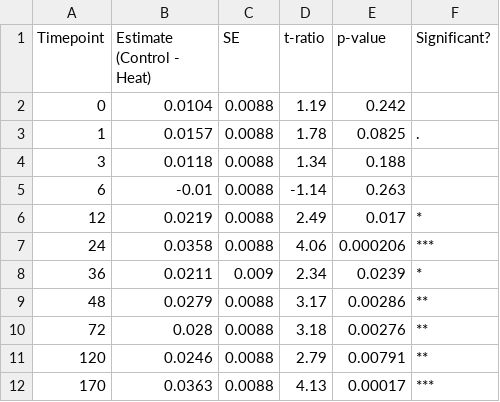
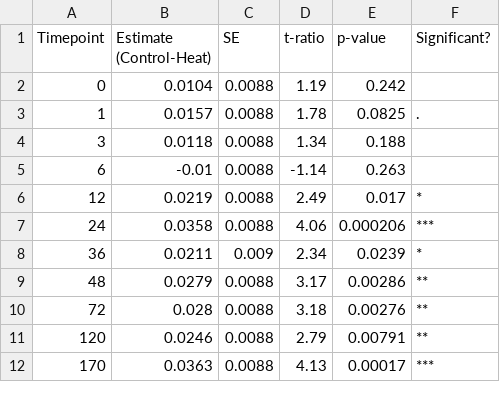
Before and after one commit to zdellaert/TimeSeries, a CSV file: output/FvFm_treatment_effect_summary.csv, drawn as a sheet.

```diff
--- a/output/FvFm_treatment_effect_summary.csv
+++ b/output/FvFm_treatment_effect_summary.csv
@@ -1,2 +1,2 @@
-"Timepoint","Estimate (Control - Heat)","SE","t-ratio","p-value","Significant?"
+"Timepoint","Estimate (Control-Heat)","SE","t-ratio","p-value","Significant?"
 0,0.0104,0.0088,1.19,0.242,""
```
Also changed, not shown: 14 other files.
